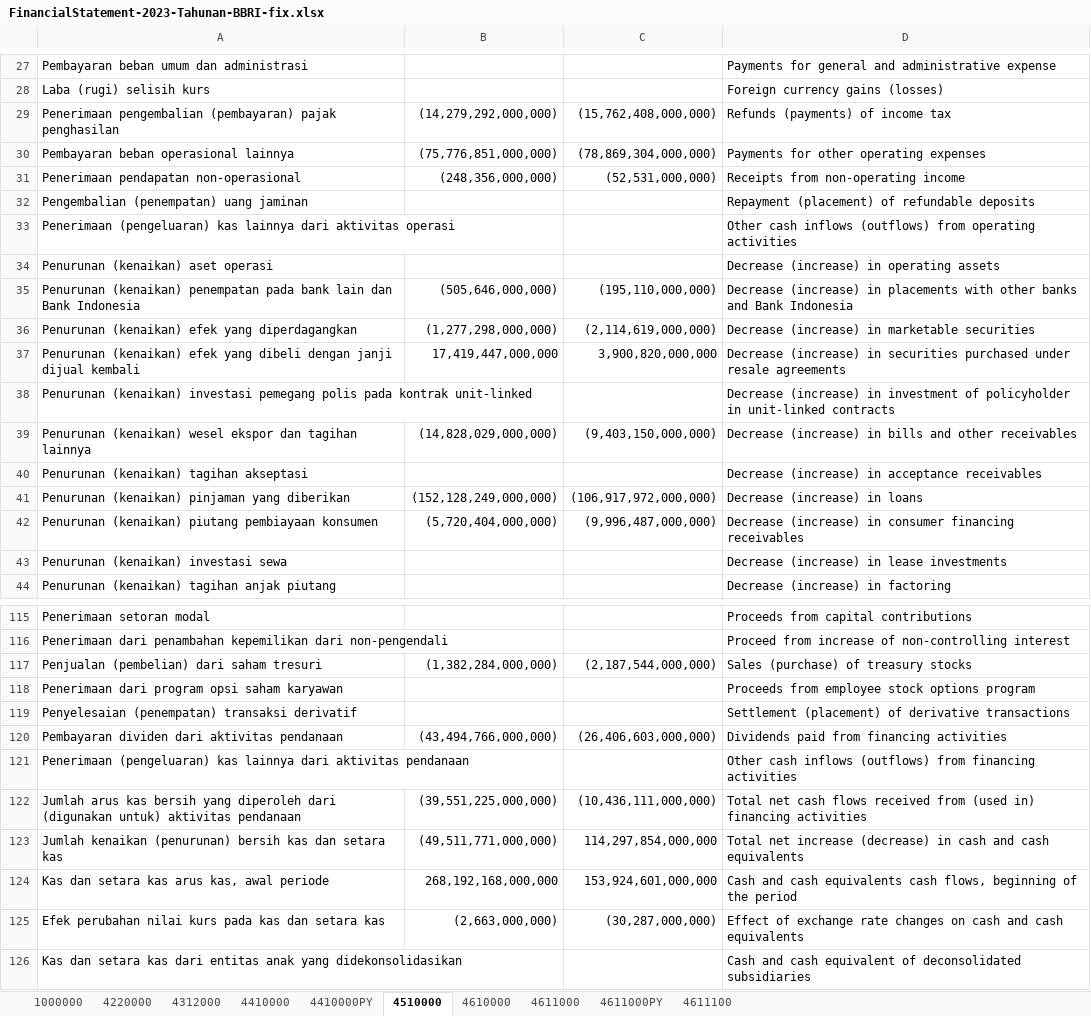
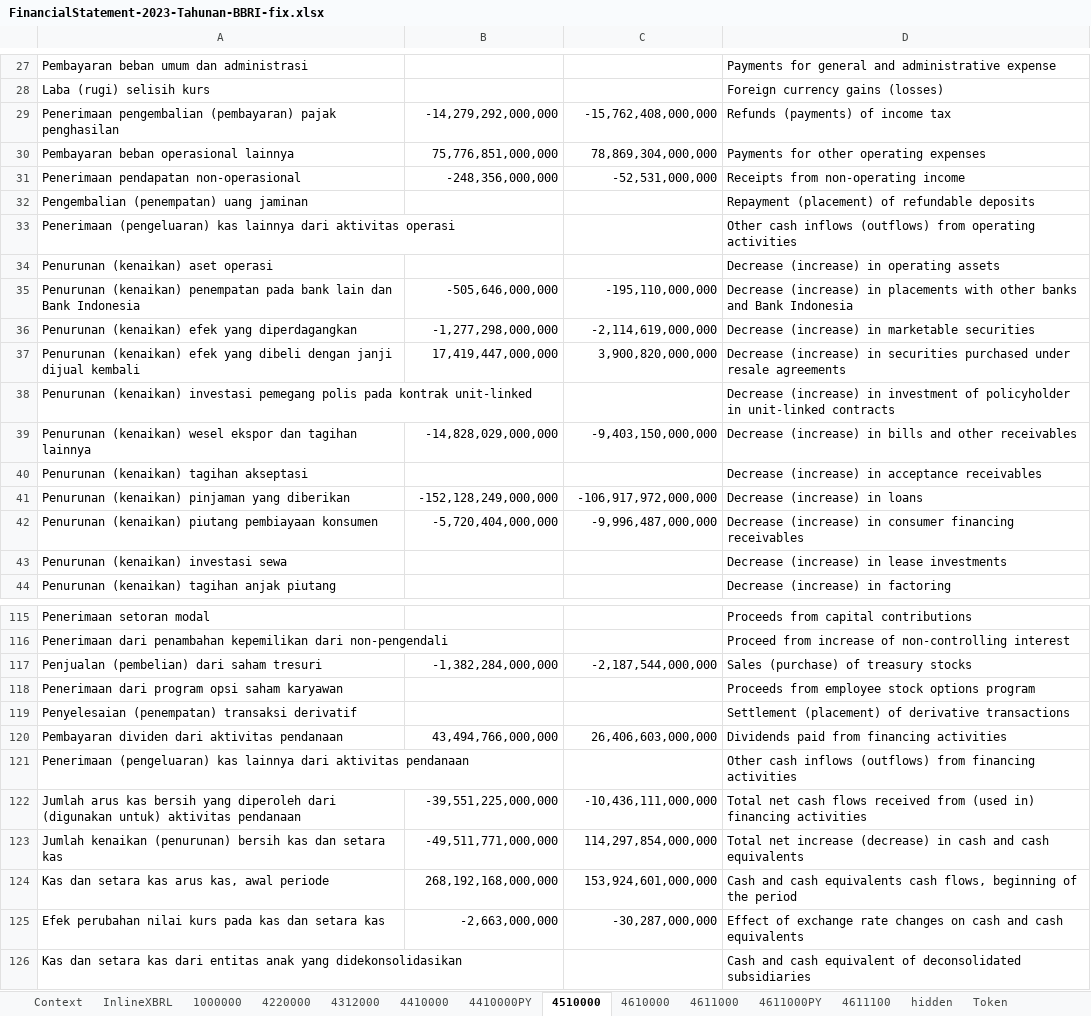
Before and after one commit to rammm2005/Pangkalan-data, an Excel workbook: resource/FinancialStatement-2023-Tahunan-BBRI-fix.xlsx, sheet 4510000, drawn as a sheet; only a part is shown, gaps mark what is left out; values as stored, in another font and other column widths than the file's, no cell formats; the diff covers the shown part only; the diff names each change by its address in the sheet, - before the commit and + after, or states it on an @@ line.

```diff
--- a/resource/FinancialStatement-2023-Tahunan-BBRI-fix.xlsx (sheet 4510000)
+++ b/resource/FinancialStatement-2023-Tahunan-BBRI-fix.xlsx (sheet 4510000)
@@ sheet tab unhidden: Context @@
@@ sheet tab unhidden: InlineXBRL @@
@@ sheet tab unhidden: hidden @@
@@ sheet tab unhidden: Token @@
-B29: (14,279,292,000,000)
+B29: -14,279,292,000,000
-C29: (15,762,408,000,000)
+C29: -15,762,408,000,000
-B30: (75,776,851,000,000)
+B30: 75,776,851,000,000
-C30: (78,869,304,000,000)
+C30: 78,869,304,000,000
-B31: (248,356,000,000)
+B31: -248,356,000,000
-C31: (52,531,000,000)
+C31: -52,531,000,000
-B35: (505,646,000,000)
+B35: -505,646,000,000
-C35: (195,110,000,000)
+C35: -195,110,000,000
-B36: (1,277,298,000,000)
+B36: -1,277,298,000,000
-C36: (2,114,619,000,000)
+C36: -2,114,619,000,000
-B39: (14,828,029,000,000)
+B39: -14,828,029,000,000
-C39: (9,403,150,000,000)
+C39: -9,403,150,000,000
-B41: (152,128,249,000,000)
+B41: -152,128,249,000,000
-C41: (106,917,972,000,000)
+C41: -106,917,972,000,000
-B42: (5,720,404,000,000)
+B42: -5,720,404,000,000
-C42: (9,996,487,000,000)
+C42: -9,996,487,000,000
-B117: (1,382,284,000,000)
+B117: -1,382,284,000,000
-C117: (2,187,544,000,000)
+C117: -2,187,544,000,000
-B120: (43,494,766,000,000)
+B120: 43,494,766,000,000
-C120: (26,406,603,000,000)
+C120: 26,406,603,000,000
-B122: (39,551,225,000,000)
+B122: -39,551,225,000,000
-C122: (10,436,111,000,000)
+C122: -10,436,111,000,000
-B123: (49,511,771,000,000)
+B123: -49,511,771,000,000
-B125: (2,663,000,000)
+B125: -2,663,000,000
-C125: (30,287,000,000)
+C125: -30,287,000,000
```
Also changed, not shown: 19 edited cells elsewhere in this sheet, sheet 4410000PY, sheet 4410000, sheet 4611000PY, sheet 4611000, sheet 4220000, sheet 4312000, 3 more sheets, cell formats, 1 other file.
